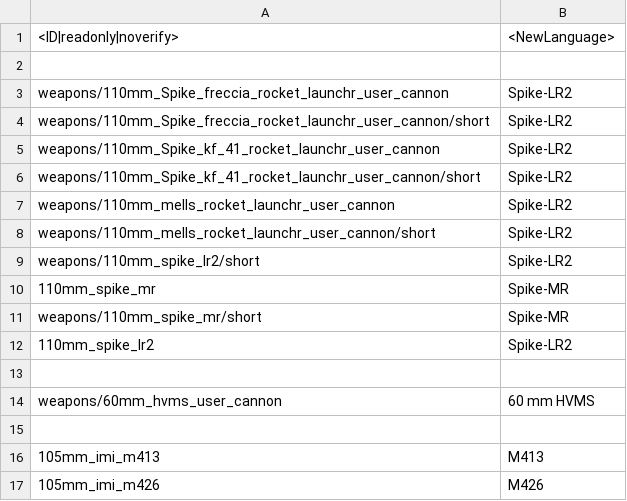
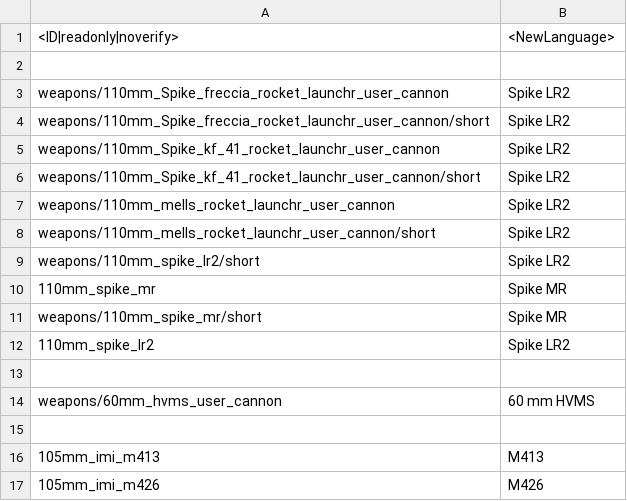
Before and after one commit to kleinerPanzer/WT-Custom-Localization, a CSV file: MOD_weapons_israel_igf.csv, drawn as a sheet; only a part is shown.

```diff
--- a/MOD_weapons_israel_igf.csv
+++ b/MOD_weapons_israel_igf.csv
@@ -2,12 +2,12 @@
 
-weapons/110mm_Spike_freccia_rocket_launchr_user_cannon;Spike-LR2;
-weapons/110mm_Spike_freccia_rocket_launchr_user_cannon/short;Spike-LR2;
-weapons/110mm_Spike_kf_41_rocket_launchr_user_cannon;Spike-LR2;
-weapons/110mm_Spike_kf_41_rocket_launchr_user_cannon/short;Spike-LR2;
-weapons/110mm_mells_rocket_launchr_user_cannon;Spike-LR2;
-weapons/110mm_mells_rocket_launchr_user_cannon/short;Spike-LR2;
-weapons/110mm_spike_lr2/short;Spike-LR2;
-110mm_spike_mr;Spike-MR;
-weapons/110mm_spike_mr/short;Spike-MR;
-110mm_spike_lr2;Spike-LR2;
+weapons/110mm_Spike_freccia_rocket_launchr_user_cannon;Spike LR2;
+weapons/110mm_Spike_freccia_rocket_launchr_user_cannon/short;Spike LR2;
+weapons/110mm_Spike_kf_41_rocket_launchr_user_cannon;Spike LR2;
+weapons/110mm_Spike_kf_41_rocket_launchr_user_cannon/short;Spike LR2;
+weapons/110mm_mells_rocket_launchr_user_cannon;Spike LR2;
+weapons/110mm_mells_rocket_launchr_user_cannon/short;Spike LR2;
+weapons/110mm_spike_lr2/short;Spike LR2;
+110mm_spike_mr;Spike MR;
+weapons/110mm_spike_mr/short;Spike MR;
+110mm_spike_lr2;Spike LR2;
 
```
Also changed, not shown: MOD_attachables_israel.csv, MOD_attachables_italy.csv, 3 other files.
